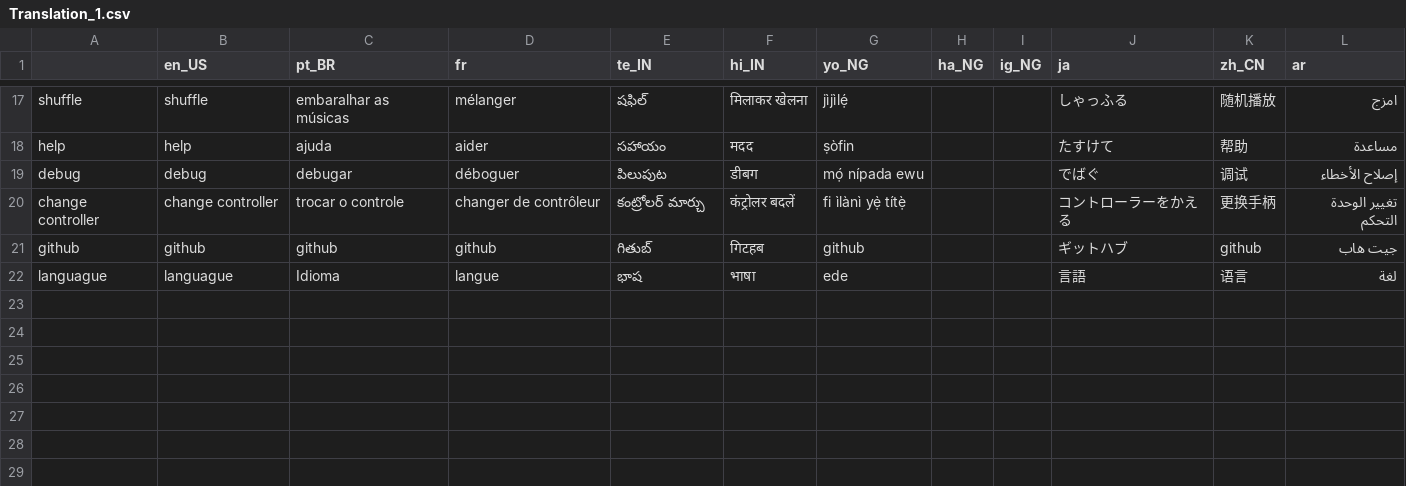
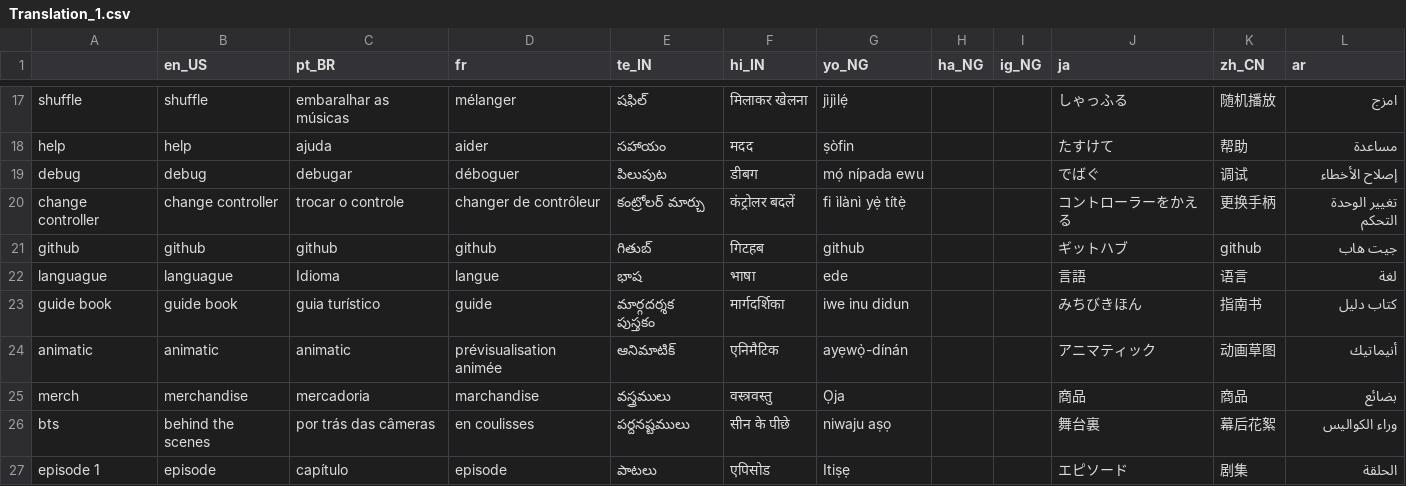
Before and after one commit to Sam2much96/Dystopia-App, a CSV file: source_code/Translation/Translation_1.csv, drawn as a sheet; only a part is shown, gaps mark what is left out; the diff names each change by its address in the sheet, - before the commit and + after, or states it on an @@ line.

Commit message:
modified:   source_code/.import/Translation_1.csv-4966ab62db767728c163fb903b8921b3.md5 	modified:   source_code/Translation/Translation_1.ar.translation 	modified:   source_code/Translation/Translation_1.csv 	modified:   source_code/Translation/Translation_1.en_US.translation 	modified:   source_code/Translation/Translation_1.fr.translation 	modified:   source_code/Translation/Translation_1.ha_NG.translation 	modified:   source_code/Translation/Translation_1.hi_IN.translation 	modified:   source_code/Translation/Translation_1.ig_NG.translation 	modified:   source_code/Translation/Translation_1.ja.translation 	modified:   source_code/Translation/Translation_1.pt_BR.translation 	modified:   source_code/Translation/Translation_1.te_IN.translation 	modified:   source_code/Translation/Translation_1.yo_NG.translation 	modified:   source_code/Translation/Translation_1.zh_CN.translation 	modified:   source_code/scenes/UI & misc/Shop.tscn 	modified:   source_code/scenes/cinematics/cinematics V2.gd

```diff
--- a/source_code/Translation/Translation_1.csv
+++ b/source_code/Translation/Translation_1.csv
+row 23: guide book | guide book | guia turístico | guide | మార్గదర్శక పుస్తకం | मार्गदर्शिका | iwe inu didun |  |  | みちびきほん | 指南书 | كتاب دليل
+row 24: animatic | animatic | animatic | prévisualisation animée | ఆనిమాటిక్ | एनिमैटिक | ayẹwọ̀-dínán |  |  | アニマティック | 动画草图 | أنيماتيك
+row 25: merch | merchandise | mercadoria | marchandise | వస్త్రములు | वस्त्रवस्तु | Ọja |  |  | 商品 | 商品 | بضائع
+row 26: bts | behind the scenes | por trás das câmeras | en coulisses | పర్దనష్టములు | सीन के पीछे | niwaju aṣọ |  |  | 舞台裏 | 幕后花絮 | وراء الكواليس
+row 27: episode 1 | episode | capítulo | episode | పాటలు | एपिसोड | Itiṣẹ |  |  | エピソード | 剧集 | الحلقة
```
Also changed, not shown: 14 other files.
